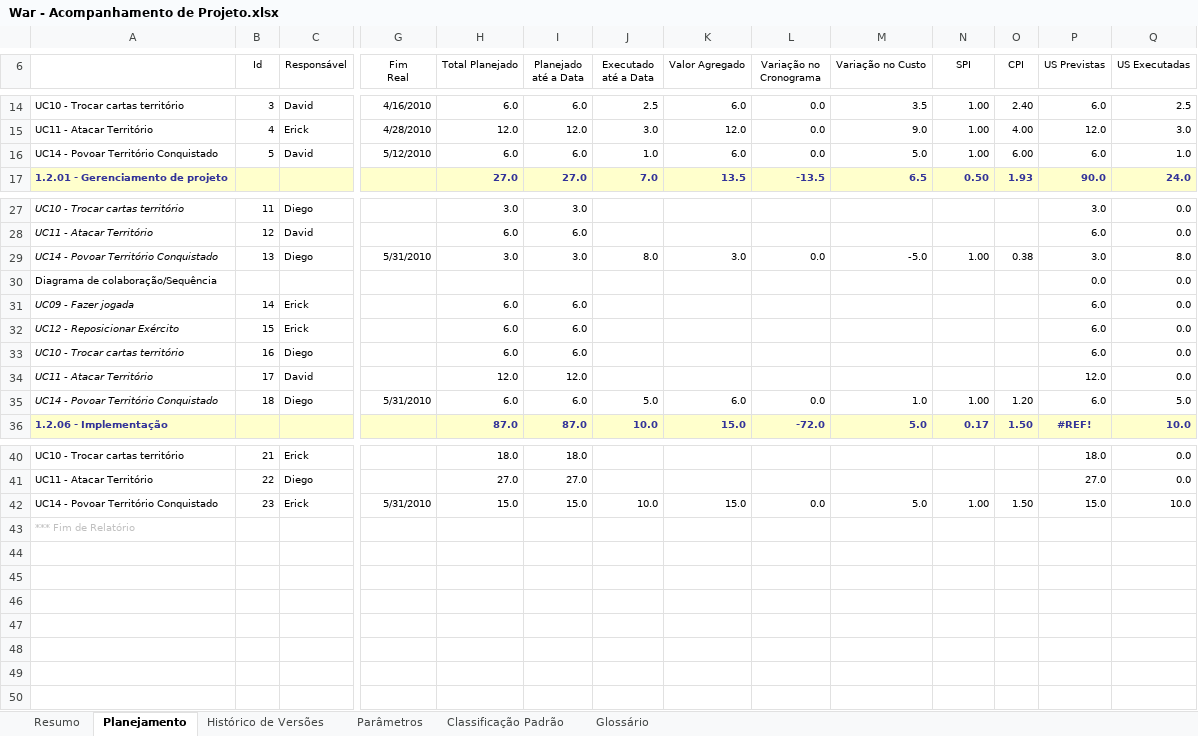
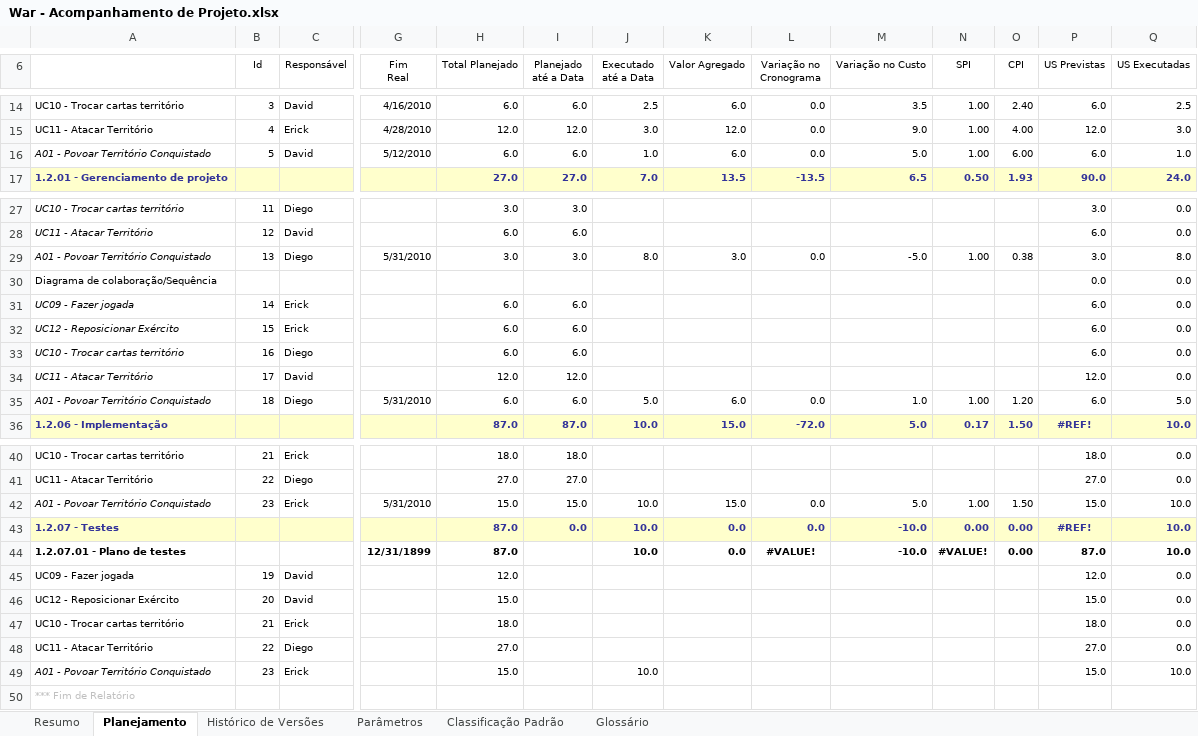
Before and after one commit to davidalain/war-aps, an Excel workbook: Gerência de Projetos/War - Acompanhamento de Projeto.xlsx, sheet Planejamento, drawn as a sheet; only a part is shown, gaps mark what is left out; values as stored, in another font and other column widths than the file's, no borders; charts and pictures not drawn; rows hold the shown columns only; the diff names each change by its address in the sheet, - before the commit and + after, or states it on an @@ line.

```diff
--- a/Gerência de Projetos/War - Acompanhamento de Projeto.xlsx (sheet Planejamento)
+++ b/Gerência de Projetos/War - Acompanhamento de Projeto.xlsx (sheet Planejamento)
-A16: UC14 - Povoar Território Conquistado
+A16: A01 - Povoar Território Conquistado
-A16 italic: off
+A16 italic: on
-A29: UC14 - Povoar Território Conquistado
+A29: A01 - Povoar Território Conquistado
-A35: UC14 - Povoar Território Conquistado
+A35: A01 - Povoar Território Conquistado
-A42: UC14 - Povoar Território Conquistado
+A42: A01 - Povoar Território Conquistado
-A42 italic: off
+A42 italic: on
+row 43: 1.2.07 - Testes |  |  |  | 87.0 | 0.0 | 10.0 | 0.0 | 0.0 | -10.0 | 0.00 | 0.00 | #REF! | 10.0
+row 44: 1.2.07.01 - Plano de testes |  |  | 12/31/1899 | 87.0 |  | 10.0 | 0.0 | #VALUE! | -10.0 | #VALUE! | 0.00 | 87.0 | 10.0
+row 45: UC09 - Fazer jogada | 19 | David |  | 12.0 |  |  |  |  |  |  |  | 12.0 | 0.0
+row 46: UC12 - Reposicionar Exército | 20 | David |  | 15.0 |  |  |  |  |  |  |  | 15.0 | 0.0
+row 47: UC10 - Trocar cartas território | 21 | Erick |  | 18.0 |  |  |  |  |  |  |  | 18.0 | 0.0
+row 48: UC11 - Atacar Território | 22 | Diego |  | 27.0 |  |  |  |  |  |  |  | 27.0 | 0.0
+row 49: A01 - Povoar Território Conquistado | 23 | Erick |  | 15.0 |  | 10.0 |  |  |  |  |  | 15.0 | 10.0
```
Also changed, not shown: sheet Resumo, formulas that keep their value, charts or pictures, 7 other files.
